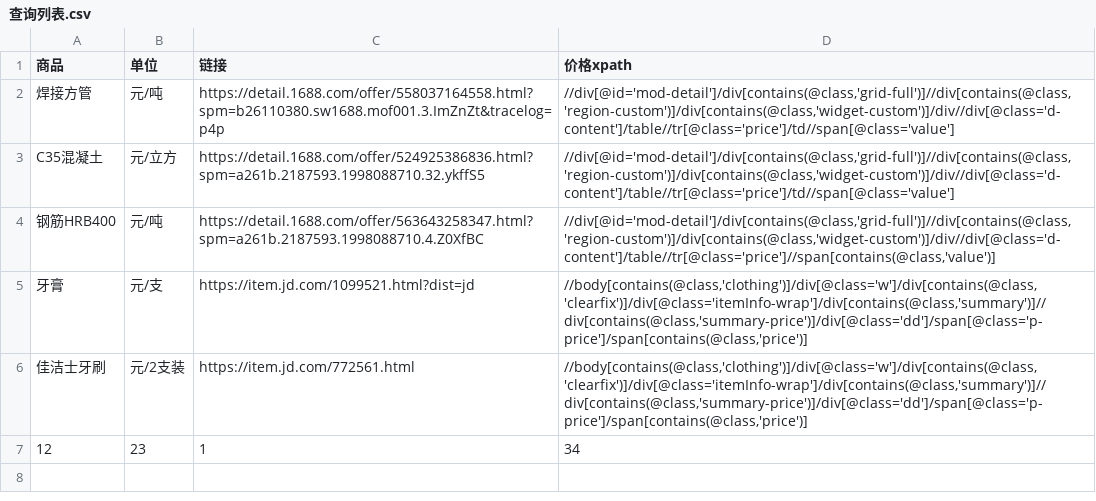
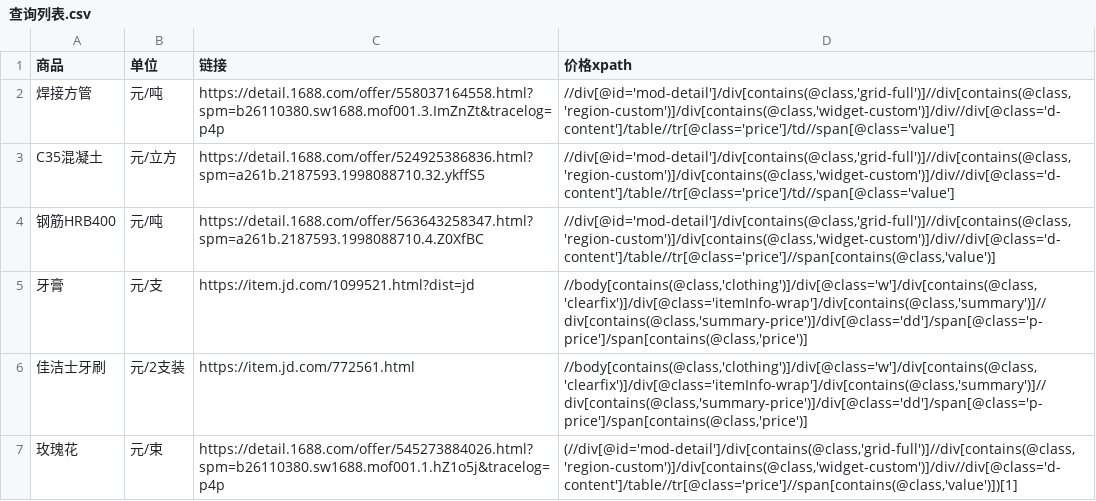
Before and after one commit to 12shu/price_collect, a CSV file: price_collect/bin/x64/Debug/查询列表.csv, drawn as a sheet.

```diff
--- a/price_collect/bin/x64/Debug/查询列表.csv
+++ b/price_collect/bin/x64/Debug/查询列表.csv
@@ -6,2 +6,2 @@
 "佳洁士牙刷","元/2支装","https://item.jd.com/772561.html","//body[contains(@class,'clothing')]/div[@class='w']/div[contains(@class,'clearfix')]/div[@class='itemInfo-wrap']/div[contains(@class,'summary')]//div[contains(@class,'summary-price')]/div[@class='dd']/span[@class='p-price']/span[contains(@class,'price')]"
-12,"23","1","34"
+玫瑰花,"元/束","https://detail.1688.com/offer/545273884026.html?spm=b26110380.sw1688.mof001.1.hZ1o5j&tracelog=p4p","(//div[@id='mod-detail']/div[contains(@class,'grid-full')]//div[contains(@class,'region-custom')]/div[contains(@class,'widget-custom')]/div//div[@class='d-content']/table//tr[@class='price']//span[contains(@class,'value')])[1]"
```
Also changed, not shown: 22 other files.
